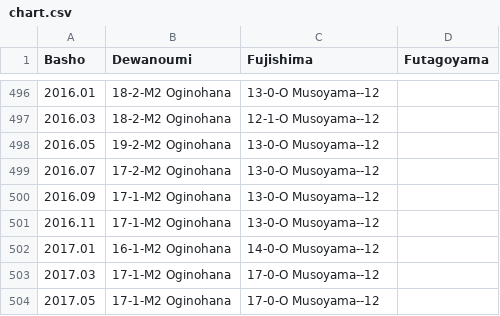
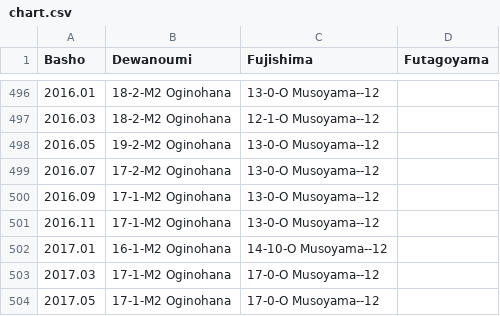
Before and after one commit to andre1670/sumo-heya-chart, a CSV file: chart.csv, drawn as a sheet; only a part is shown, gaps mark what is left out.

Commit message:
Update chart.csv

```diff
--- a/chart.csv
+++ b/chart.csv
@@ -501,3 +501,3 @@ Basho,Dewanoumi,Fujishima,Futagoyama
 2016.11,17-1-M2 Oginohana,13-0-O Musoyama--12,
-2017.01,16-1-M2 Oginohana,14-0-O Musoyama--12,
+2017.01,16-1-M2 Oginohana,14-10-O Musoyama--12,
 2017.03,17-1-M2 Oginohana,17-0-O Musoyama--12,
```
